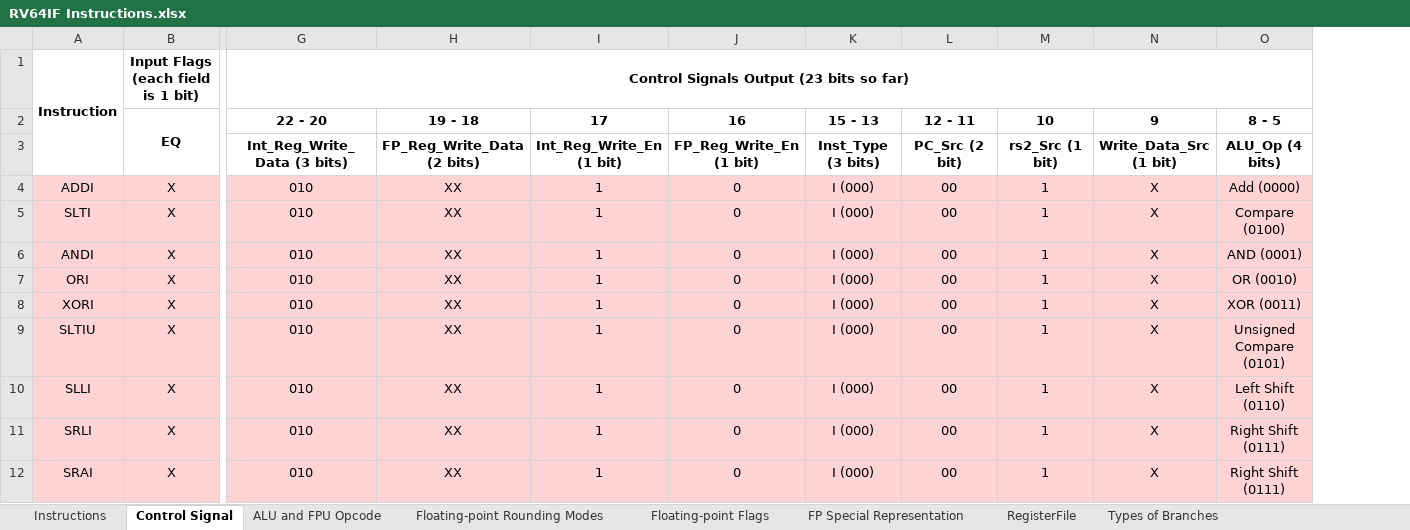
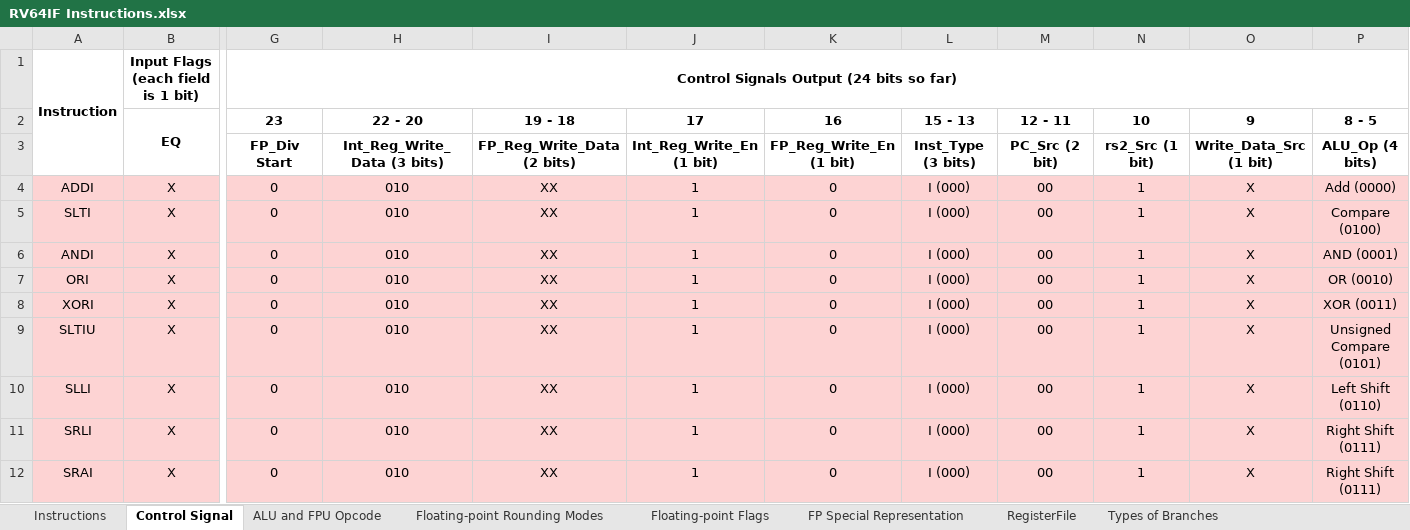
Before and after one commit to hohaicongthuan/RV64IF, an Excel workbook: Diagrams/RV64IF Instructions.xlsx, sheet Control Signal, drawn as a sheet; only a part is shown, gaps mark what is left out; values as stored, in another font and other column widths than the file's, no borders; removed rows and columns are numbered as before the commit, all else as after; the diff names each change by its address in the sheet, - before the commit and + after, or states it on an @@ line.

```diff
--- a/Diagrams/RV64IF Instructions.xlsx (sheet Control Signal)
+++ b/Diagrams/RV64IF Instructions.xlsx (sheet Control Signal)
+column G, rows 1-12: Control Signals Output (24 bits so far) | 23 | FP_Div Start | 0 | 0 | 0 | 0 | 0 | 0 | 0 | 0 | 0
-H1: Control Signals Output (23 bits so far)
+H1: (empty)
-G1:Q1 merged
```
Also changed, not shown: sheet Mantissa Divider Control, 3 other files.
